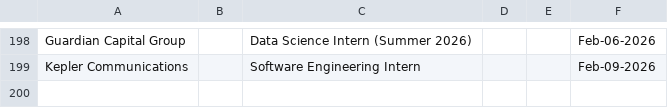
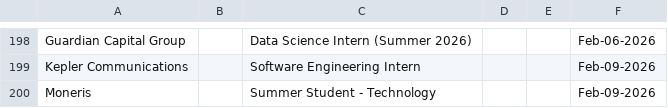
Before and after one commit to Ctrl-Sky/automated-groq-job-application, a CSV file: outputs/jobs_applied_to.csv, drawn as a sheet; only a part is shown, gaps mark what is left out; the diff names each change by its address in the sheet, - before the commit and + after, or states it on an @@ line.

```diff
--- a/outputs/jobs_applied_to.csv
+++ b/outputs/jobs_applied_to.csv
+row 200: Moneris |  | Summer Student - Technology |  |  | Feb-09-2026
```
Also changed, not shown: 5 other files.
